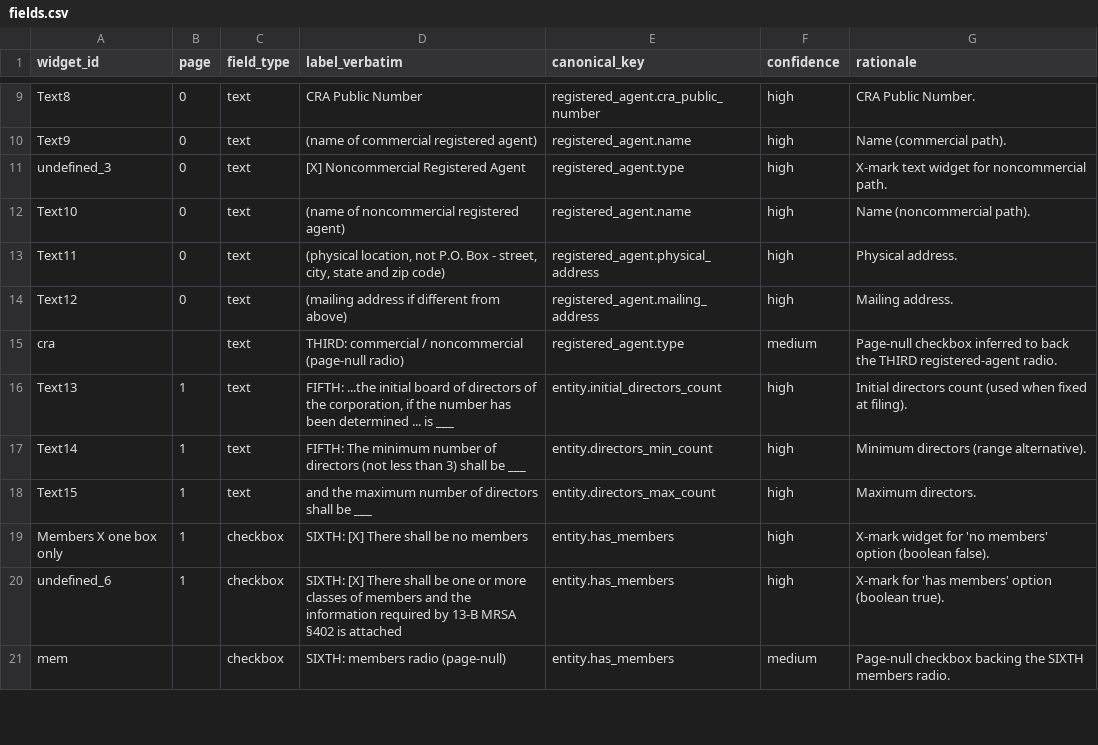
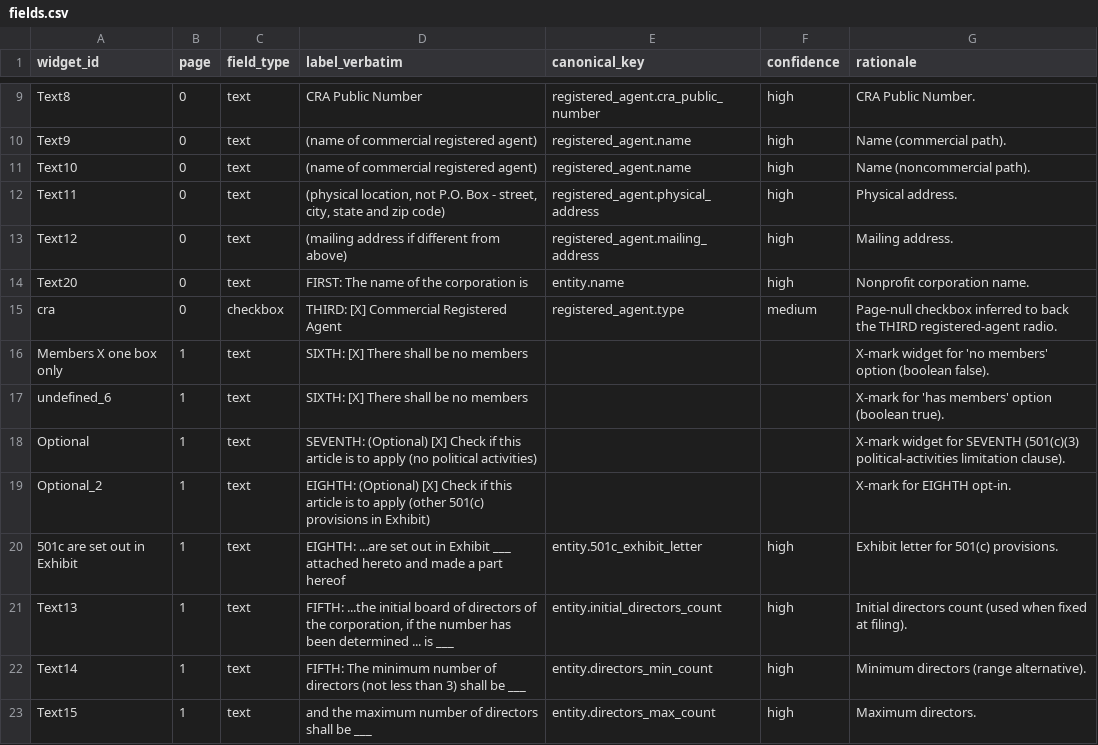
Before and after one commit to bedardandy/maine-corporation-forms, a CSV file: forms/NP_MNPCA-6/fields.csv, drawn as a sheet; only a part is shown, gaps mark what is left out; the diff covers the shown part only.

```diff
--- a/forms/NP_MNPCA-6/fields.csv
+++ b/forms/NP_MNPCA-6/fields.csv
@@ -10,7 +10,12 @@ Text8,0,text,CRA Public Number,registered_agent.cra_public_number,high,CRA Publi
 Text9,0,text,(name of commercial registered agent),registered_agent.name,high,Name (commercial path).
-undefined_3,0,text,[X] Noncommercial Registered Agent,registered_agent.type,high,X-mark text widget for noncommercial path.
-Text10,0,text,(name of noncommercial registered agent),registered_agent.name,high,Name (noncommercial path).
+Text10,0,text,(name of commercial registered agent),registered_agent.name,high,Name (noncommercial path).
 Text11,0,text,"(physical location, not P.O. Box - street, city, state and zip code)",registered_agent.physical_address,high,Physical address.
 Text12,0,text,(mailing address if different from above),registered_agent.mailing_address,high,Mailing address.
-cra,,text,THIRD: commercial / noncommercial (page-null radio),registered_agent.type,medium,Page-null checkbox inferred to back the THIRD registered-agent radio.
+Text20,0,text,FIRST: The name of the corporation is,entity.name,high,Nonprofit corporation name.
+cra,0,checkbox,THIRD: [X] Commercial Registered Agent,registered_agent.type,medium,Page-null checkbox inferred to back the THIRD registered-agent radio.
+Members  X one box only,1,text,SIXTH: [X] There shall be no members,,,X-mark widget for 'no members' option (boolean false).
+undefined_6,1,text,SIXTH: [X] There shall be no members,,,X-mark for 'has members' option (boolean true).
+Optional,1,text,SEVENTH: (Optional) [X] Check if this article is to apply (no political activities),,,X-mark widget for SEVENTH (501(c)(3) political-activities limitation clause).
+Optional_2,1,text,EIGHTH: (Optional) [X] Check if this article is to apply (other 501(c) provisions in Exhibit),,,X-mark for EIGHTH opt-in.
+501c are set out in Exhibit,1,text,EIGHTH: ...are set out in Exhibit ___ attached hereto and made a part hereof,entity.501c_exhibit_letter,high,Exhibit letter for 501(c) provisions.
 Text13,1,text,"FIFTH: ...the initial board of directors of the corporation, if the number has been determined ... is ___",entity.initial_directors_count,high,Initial directors count (used when fixed at filing).
@@ -18,4 +23 @@ Text14,1,text,FIFTH: The minimum number of directors (not less than 3) shall be
 Text15,1,text,and the maximum number of directors shall be ___,entity.directors_max_count,high,Maximum directors.
-Members  X one box only,1,checkbox,SIXTH: [X] There shall be no members,entity.has_members,high,X-mark widget for 'no members' option (boolean false).
-undefined_6,1,checkbox,SIXTH: [X] There shall be one or more classes of members and the information required by 13-B MRSA §402 is attached,entity.has_members,high,X-mark for 'has members' option (boolean true).
-mem,,checkbox,SIXTH: members radio (page-null),entity.has_members,medium,Page-null checkbox backing the SIXTH members radio.
```
Also changed, not shown: 7 added rows, 7 removed rows, 1 moved row and 10 edited cells elsewhere in this file, forms/NP_MNPCA-6-1/fields.csv, 9 other files.
